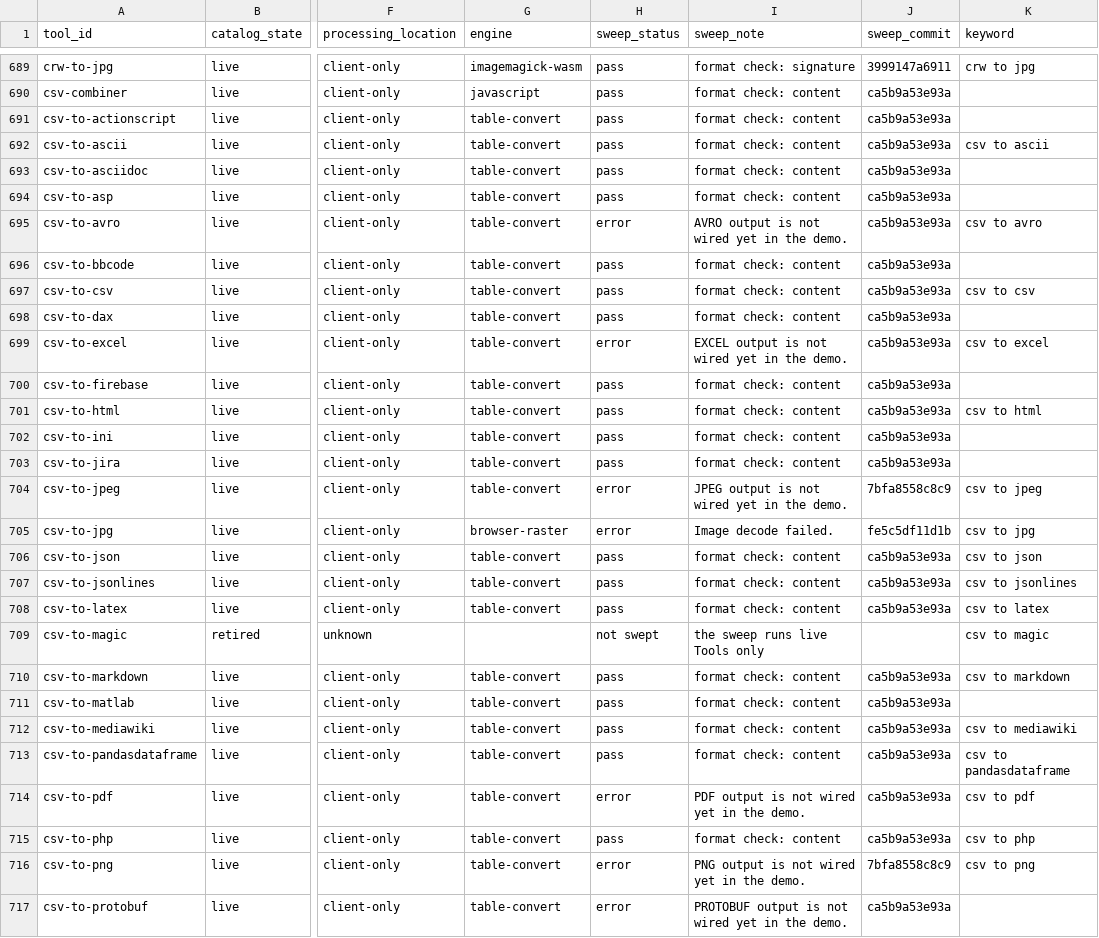
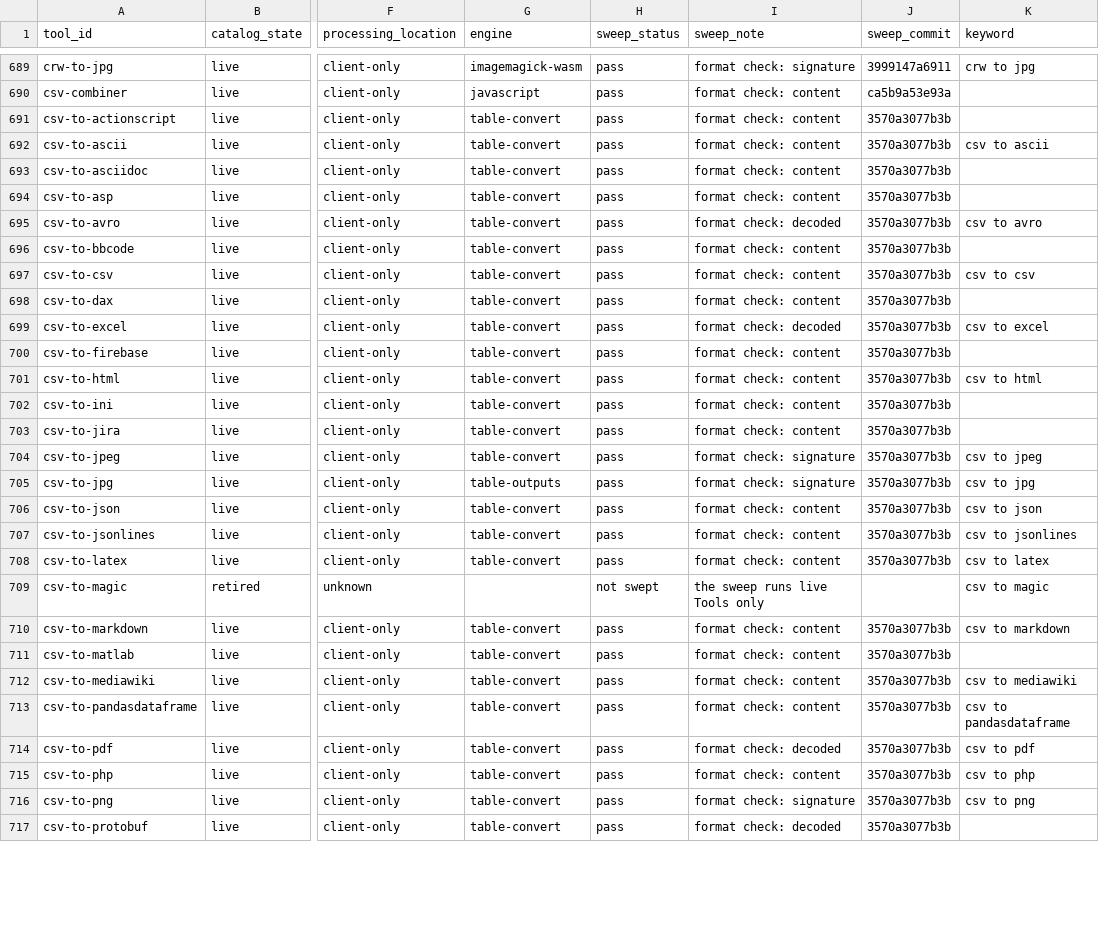
Before and after one commit to serpcompany/tools.serp.co, a CSV file: apps/tools/benchmarks/tool-status.csv, drawn as a sheet; only a part is shown, gaps mark what is left out; the diff covers the shown part only; the diff names each change by its address in the sheet, - before the commit and + after, or states it on an @@ line.

```diff
--- a/apps/tools/benchmarks/tool-status.csv
+++ b/apps/tools/benchmarks/tool-status.csv
-J691:J703 (sweep_commit): ca5b9a53e93a
+J691:J703 (sweep_commit): 3570a3077b3b
-H695 (sweep_status): error
+H695 (sweep_status): pass
-I695 (sweep_note): AVRO output is not wired yet in the demo.
+I695 (sweep_note): format check: decoded
-H699 (sweep_status): error
+H699 (sweep_status): pass
-I699 (sweep_note): EXCEL output is not wired yet in the demo.
+I699 (sweep_note): format check: decoded
-H704:H705 (sweep_status): error
+H704:H705 (sweep_status): pass
-I704 (sweep_note): JPEG output is not wired yet in the demo.
+I704 (sweep_note): format check: signature
-J704 (sweep_commit): 7bfa8558c8c9
+J704 (sweep_commit): 3570a3077b3b
-G705 (engine): browser-raster
+G705 (engine): table-outputs
-I705 (sweep_note): Image decode failed.
+I705 (sweep_note): format check: signature
-J705 (sweep_commit): fe5c5df11d1b
+J705 (sweep_commit): 3570a3077b3b
-J706:J708 (sweep_commit): ca5b9a53e93a
+J706:J708 (sweep_commit): 3570a3077b3b
-J710:J715 (sweep_commit): ca5b9a53e93a
+J710:J715 (sweep_commit): 3570a3077b3b
-H714 (sweep_status): error
+H714 (sweep_status): pass
-I714 (sweep_note): PDF output is not wired yet in the demo.
+I714 (sweep_note): format check: decoded
-H716:H717 (sweep_status): error
+H716:H717 (sweep_status): pass
-I716 (sweep_note): PNG output is not wired yet in the demo.
+I716 (sweep_note): format check: signature
-J716 (sweep_commit): 7bfa8558c8c9
+J716 (sweep_commit): 3570a3077b3b
-I717 (sweep_note): PROTOBUF output is not wired yet in the demo.
+I717 (sweep_note): format check: decoded
-J717 (sweep_commit): ca5b9a53e93a
+J717 (sweep_commit): 3570a3077b3b
```
Also changed, not shown: 73 edited cells elsewhere in this file, 38 other files.
